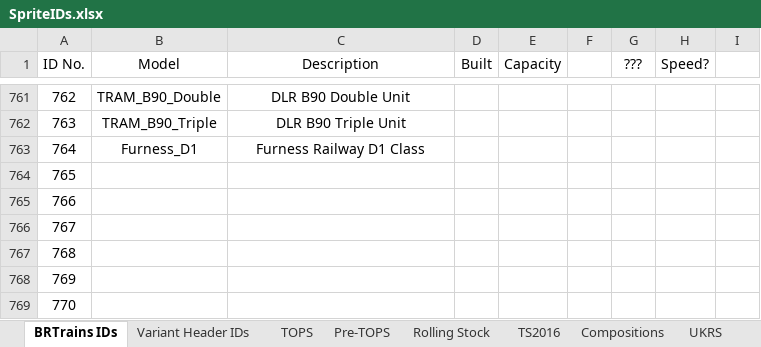
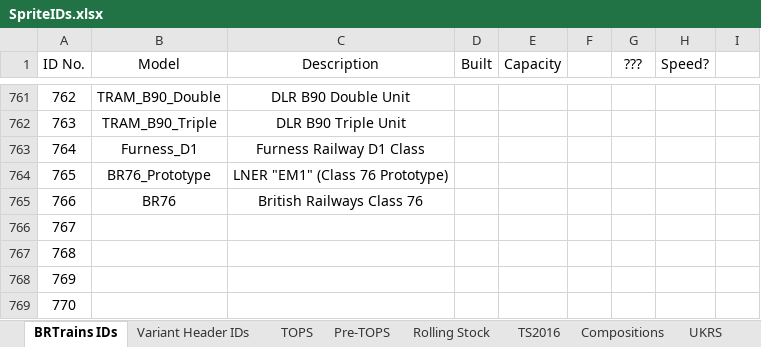
Before and after one commit to BRTrains/BRTrains2, an Excel workbook: docs/SpriteIDs.xlsx, sheet BRTrains IDs, drawn as a sheet; only a part is shown, gaps mark what is left out; values as stored, in another font and other column widths than the file's, no borders; the diff names each change by its address in the sheet, - before the commit and + after, or states it on an @@ line.

Commit message:
Finished Class 76 and LNER "EL1"/Class 76 Prototype

```diff
--- a/docs/SpriteIDs.xlsx (sheet BRTrains IDs)
+++ b/docs/SpriteIDs.xlsx (sheet BRTrains IDs)
-B764 (Model): (empty)
+B764 (Model): BR76_Prototype
-C764 (Description): (empty)
+C764 (Description): LNER "EM1" (Class 76 Prototype)
-B765 (Model): (empty)
+B765 (Model): BR76
-C765 (Description): (empty)
+C765 (Description): British Railways Class 76
```
Also changed, not shown: 9 other files.
